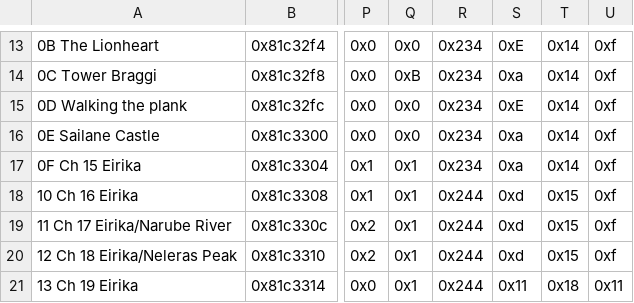
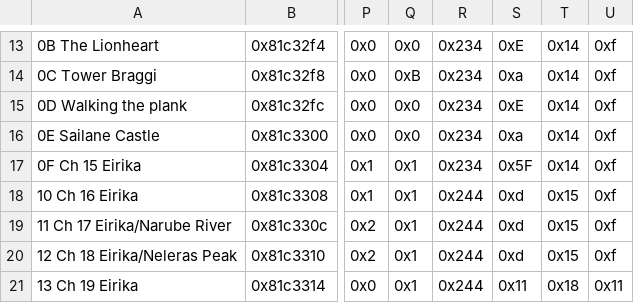
Before and after one commit to GloomyMage/Project-Baldr, a CSV file: Tables/NightmareModules/ChapterData/ChapterData.csv, drawn as a sheet; only a part is shown, gaps mark what is left out; the diff names each change by its address in the sheet, - before the commit and + after, or states it on an @@ line.

```diff
--- a/Tables/NightmareModules/ChapterData/ChapterData.csv
+++ b/Tables/NightmareModules/ChapterData/ChapterData.csv
-S17: 0xa
+S17: 0x5F
```
Also changed, not shown: 10 other files.
